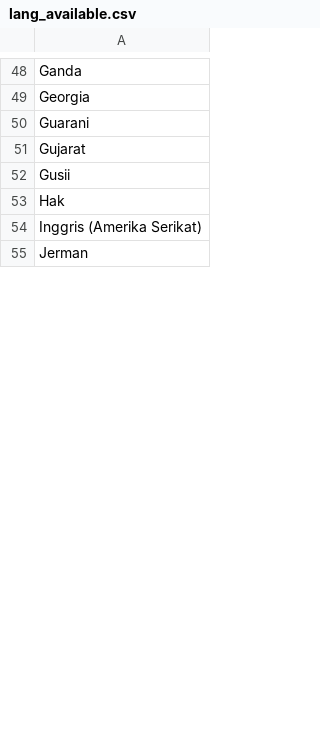
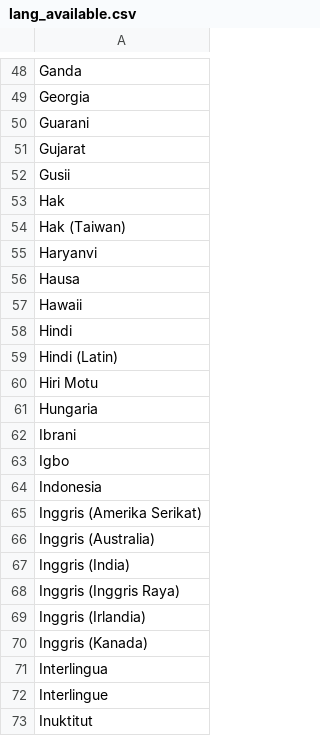
Before and after one commit to edlymulyaandeslin/translate-content-automation, a CSV file: results/lang_available.csv, drawn as a sheet; only a part is shown, gaps mark what is left out; the shorter side is filled out with more unchanged rows; the diff covers the shown part only.

Commit message:
feat: yt_auto_add_lang feat: check available lang

```diff
--- a/results/lang_available.csv
+++ b/results/lang_available.csv
@@ -53,2 +53,21 @@ Gusii
 Hak
+Hak (Taiwan)
+Haryanvi
+Hausa
+Hawaii
+Hindi
+Hindi (Latin)
+Hiri Motu
+Hungaria
+Ibrani
+Igbo
+Indonesia
 Inggris (Amerika Serikat)
+Inggris (Australia)
+Inggris (India)
+Inggris (Inggris Raya)
+Inggris (Irlandia)
+Inggris (Kanada)
+Interlingua
+Interlingue
+Inuktitut
```
Also changed, not shown: 147 added rows elsewhere in this file, 3 other files.
